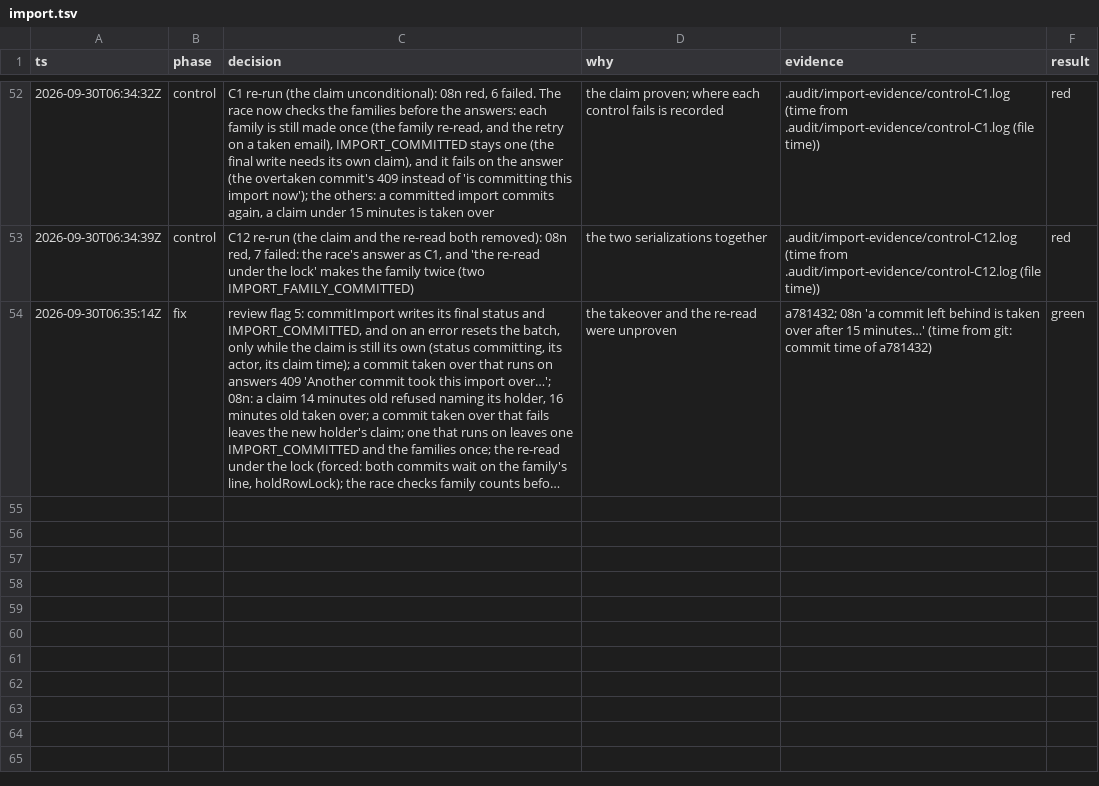
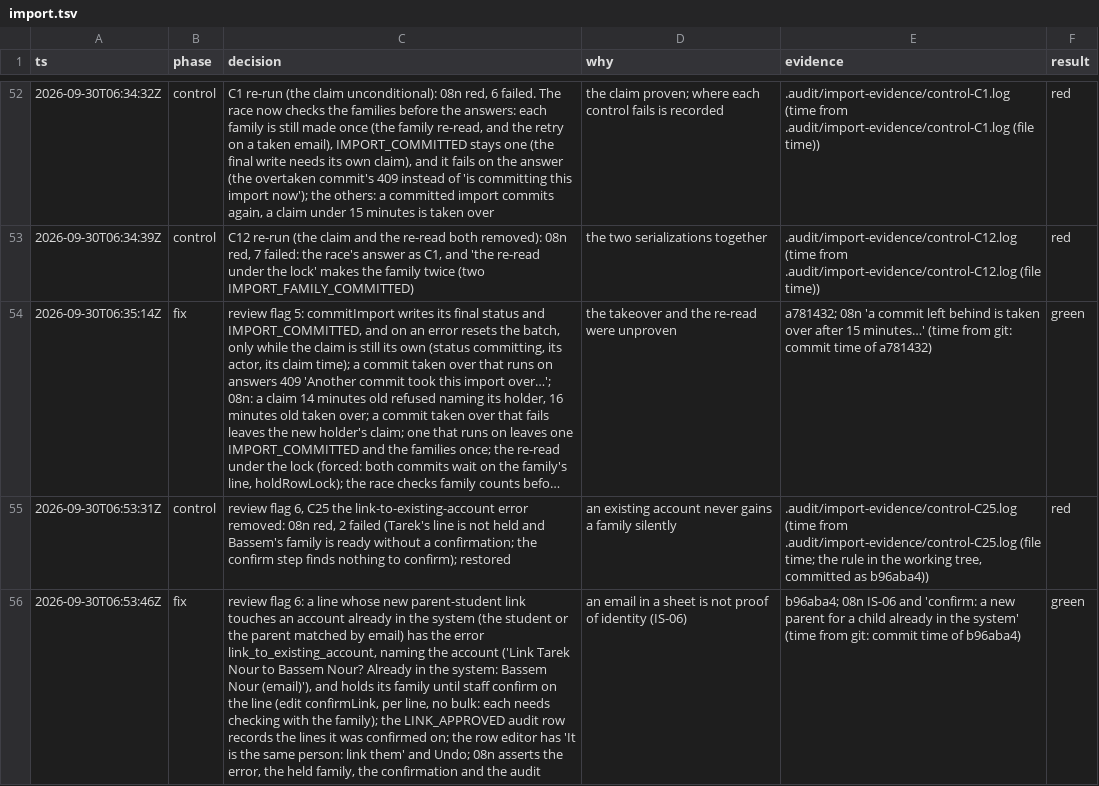
Before and after one commit to MohamedElnaggar1223/subject-reservation-system, a TSV file: .audit/import.tsv, drawn as a sheet; only a part is shown, gaps mark what is left out; long unchanged cells end in …; the diff names each change by its address in the sheet, - before the commit and + after, or states it on an @@ line.

```diff
--- a/.audit/import.tsv
+++ b/.audit/import.tsv
+row 55: 2026-09-30T06:53:31Z | control | review flag 6, C25 the link-to-existing-account error removed: 08n red, 2 failed (Tarek's line is not held and Bassem's family is ready without a confirmation; the confirm step finds nothing to confirm); restored | an existing account never gains a family silently | .audit/import-evidence/control-C25.log (time from .audit/import-evidence/control-C25.log (file time; the rule in the working tree, committed as b96aba4)) | red
+row 56: 2026-09-30T06:53:46Z | fix | review flag 6: a line whose new parent-student link touches an account already in the system (the student or the parent matched by email) has the error link_to_existing_account, naming the account ('Link Tarek Nour to Bassem Nour? Already in the system: Bassem Nour (email)'), and holds its family until staff confirm on the line (edit confirmLink, per line, no bulk: each needs checking with the family); the LINK_APPROVED audit row records the lines it was confirmed on; the row editor has 'It is the same person: link them' and Undo; 08n asserts the error, the held family, the confirmation and the audit | an email in a sheet is not proof of identity (IS-06) | b96aba4; 08n IS-06 and 'confirm: a new parent for a child already in the system' (time from git: commit time of b96aba4) | green
```
